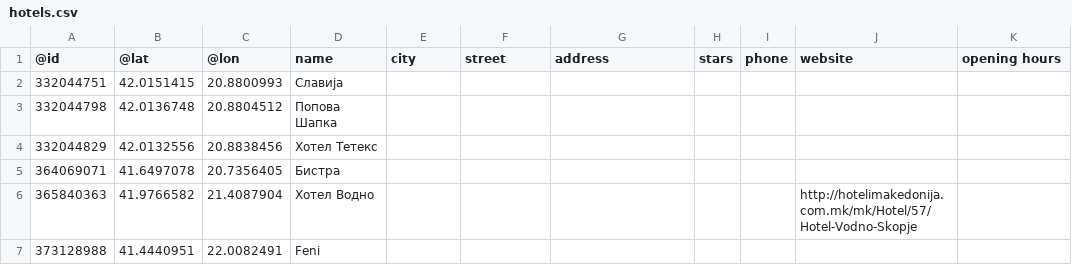
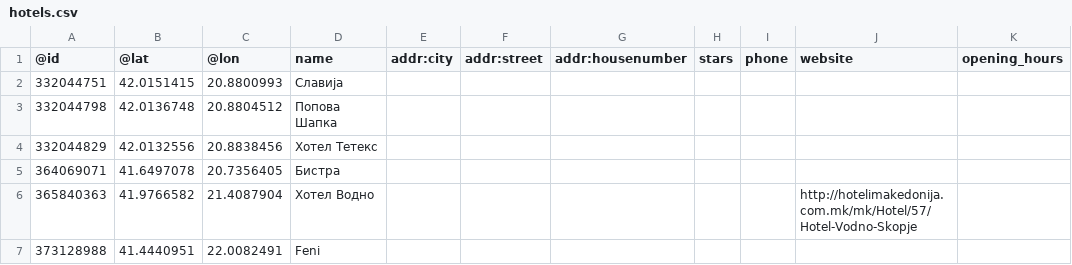
Before and after one commit to matej46/DIANS-project, a CSV file: Domasna 1/hotels.csv, drawn as a sheet; only a part is shown.

Commit message:
Update hotels.csv

```diff
--- a/Domasna 1/hotels.csv
+++ b/Domasna 1/hotels.csv
@@ -1,2 +1,2 @@
-@id,@lat,@lon,name,city,street,address,stars,phone,website,opening hours,
+@id,@lat,@lon,name,addr:city,addr:street,addr:housenumber,stars,phone,website,opening_hours
 332044751,42.0151415,20.8800993,Славија,,,,,,,,
```
